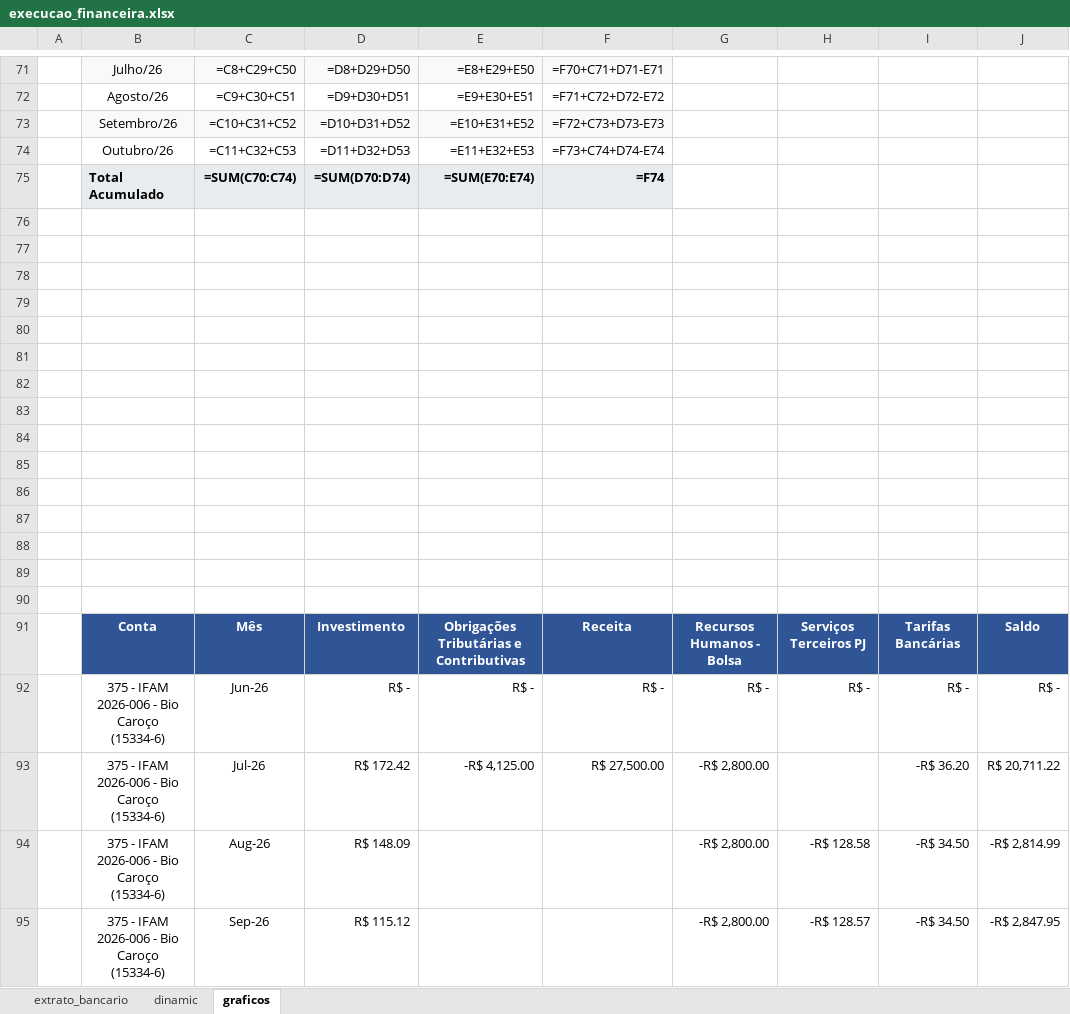
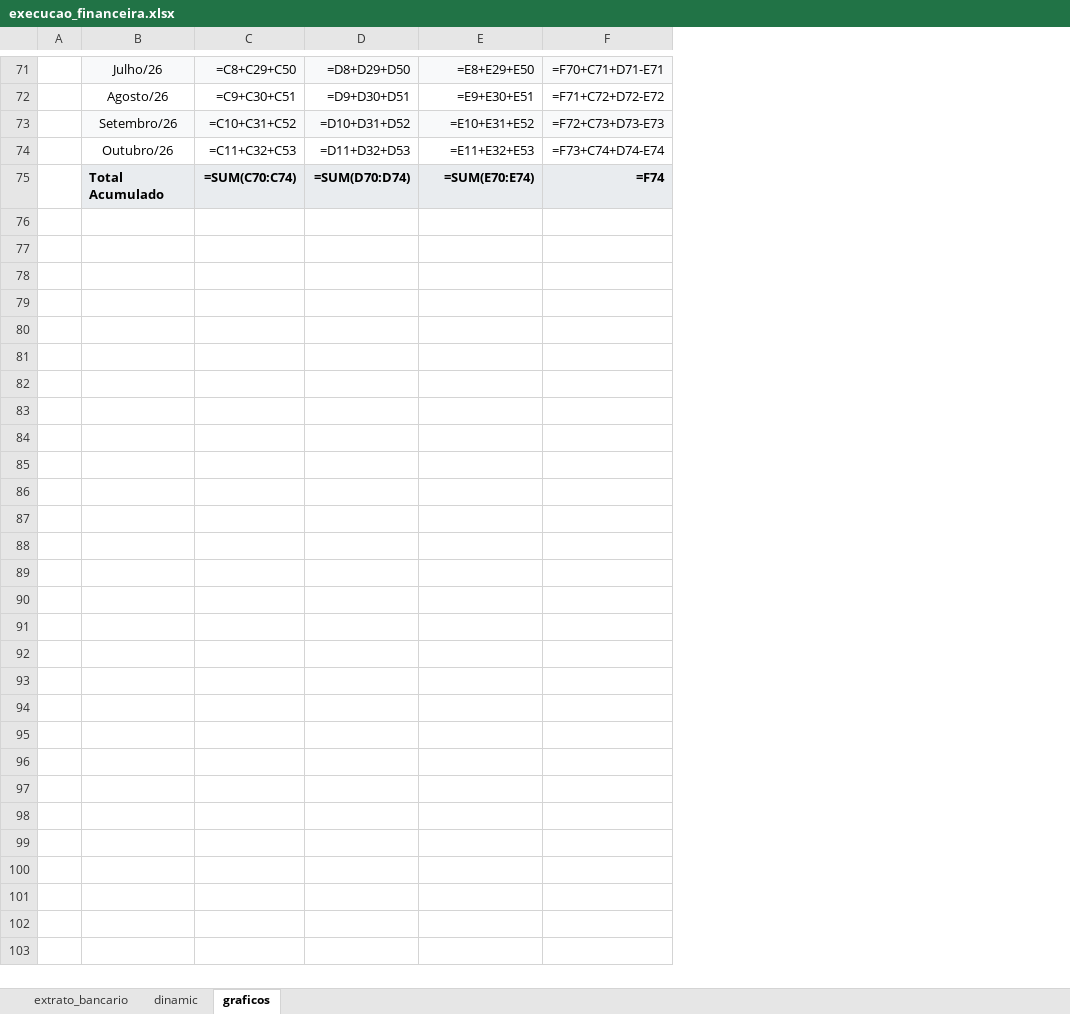
Before and after one commit to GColares/ARGUS, an Excel workbook: gestao_projetos/execucao_financeira/execucao_financeira.xlsx, sheet graficos, drawn as a sheet; only a part is shown, gaps mark what is left out; values as stored, in another font and other column widths than the file's, no borders; formulas without a stored value are shown as written; charts and pictures not drawn; the diff covers the shown part only; the diff names each change by its address in the sheet, - before the commit and + after, or states it on an @@ line.

```diff
--- a/gestao_projetos/execucao_financeira/execucao_financeira.xlsx (sheet graficos)
+++ b/gestao_projetos/execucao_financeira/execucao_financeira.xlsx (sheet graficos)
-column G, empty
-column H, empty
-column I, empty
-column J, empty
-row 76: (empty)
-row 77: (empty)
-row 78: (empty)
-row 79: (empty)
-row 80: (empty)
-row 81: (empty)
-row 82: (empty)
-row 83: (empty)
-row 84: (empty)
-row 85: (empty)
-row 86: (empty)
-row 87: (empty)
-row 88: (empty)
-row 89: (empty)
-row 90: (empty)
-row 91:  | Conta | Mês | Investimento | Obrigações Tributárias e Contributivas | Receita | Recursos Humanos - Bolsa | Serviços Terceiros PJ | Tarifas Bancárias | Saldo
-row 92:  | 375 - IFAM 2026-006 - Bio Caroço (15334-6) | Jun-26 | R$ - | R$ - | R$ - | R$ - | R$ - | R$ - | R$ -
-row 93:  | 375 - IFAM 2026-006 - Bio Caroço (15334-6) | Jul-26 | R$ 172.42 | -R$ 4,125.00 | R$ 27,500.00 | -R$ 2,800.00 |  | -R$ 36.20 | R$ 20,711.22
-row 94:  | 375 - IFAM 2026-006 - Bio Caroço (15334-6) | Aug-26 | R$ 148.09 |  |  | -R$ 2,800.00 | -R$ 128.58 | -R$ 34.50 | -R$ 2,814.99
-row 95:  | 375 - IFAM 2026-006 - Bio Caroço (15334-6) | Sep-26 | R$ 115.12 |  |  | -R$ 2,800.00 | -R$ 128.57 | -R$ 34.50 | -R$ 2,847.95
```
Also changed, not shown: 11 removed rows, 45 edited cells and cell formats elsewhere in this sheet, sheet extrato_bancario, sheet dinamic, charts or pictures, 2 other files.
